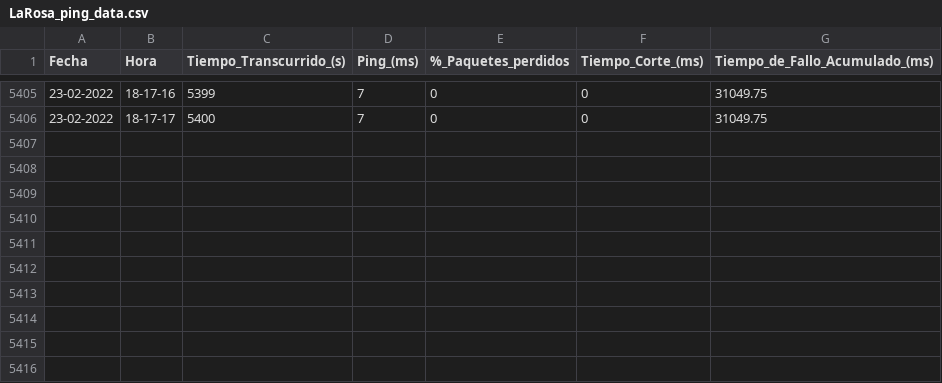
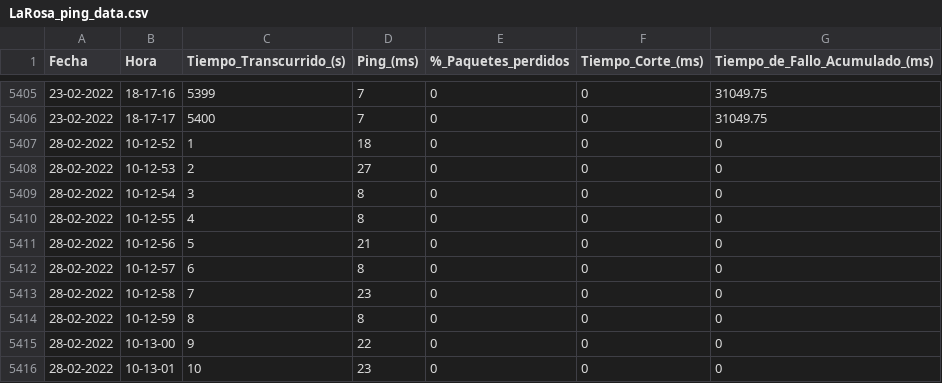
Before and after one commit to Radagast433/DowntimeRegister, a CSV file: Data/LaRosa_ping_data.csv, drawn as a sheet; only a part is shown, gaps mark what is left out; the diff names each change by its address in the sheet, - before the commit and + after, or states it on an @@ line.

```diff
--- a/Data/LaRosa_ping_data.csv
+++ b/Data/LaRosa_ping_data.csv
+row 5407: 28-02-2022 | 10-12-52 | 1 | 18 | 0 | 0 | 0
+row 5408: 28-02-2022 | 10-12-53 | 2 | 27 | 0 | 0 | 0
+row 5409: 28-02-2022 | 10-12-54 | 3 | 8 | 0 | 0 | 0
+row 5410: 28-02-2022 | 10-12-55 | 4 | 8 | 0 | 0 | 0
+row 5411: 28-02-2022 | 10-12-56 | 5 | 21 | 0 | 0 | 0
+row 5412: 28-02-2022 | 10-12-57 | 6 | 8 | 0 | 0 | 0
+row 5413: 28-02-2022 | 10-12-58 | 7 | 23 | 0 | 0 | 0
+row 5414: 28-02-2022 | 10-12-59 | 8 | 8 | 0 | 0 | 0
+row 5415: 28-02-2022 | 10-13-00 | 9 | 22 | 0 | 0 | 0
+row 5416: 28-02-2022 | 10-13-01 | 10 | 23 | 0 | 0 | 0
```
Also changed, not shown: Data/Starlink_Larosa_speedtest_data.csv, Results/LaRosa_ping_results.csv, 7 other files.
